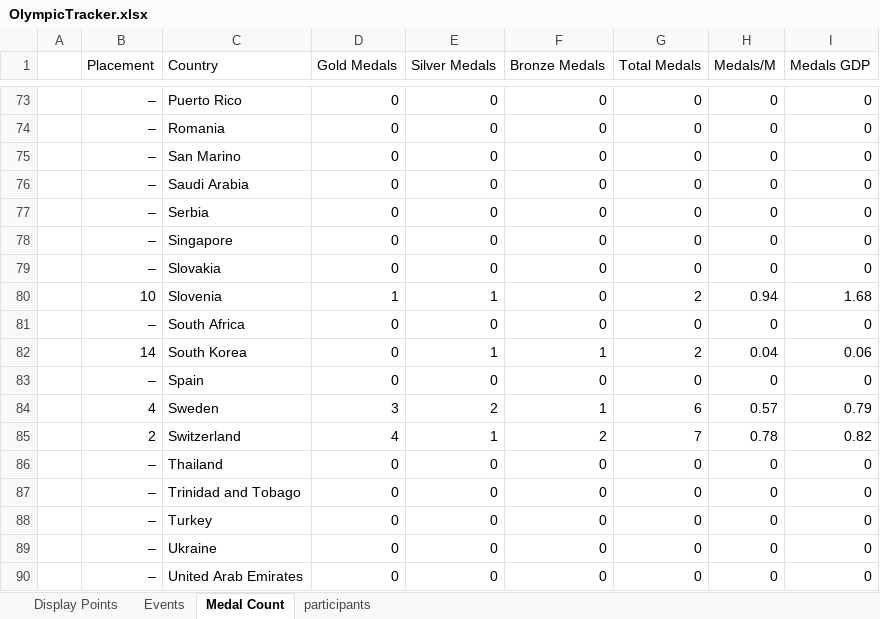
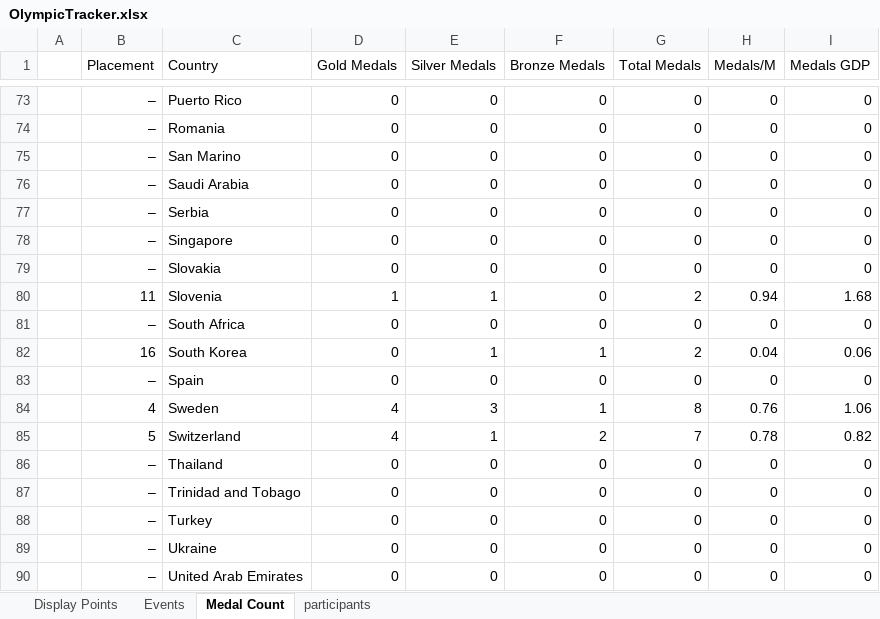
Before and after one commit to j-slack/Salary-Cap-Winter-Olympics-2026, an Excel workbook: OlympicTracker.xlsx, sheet Medal Count, drawn as a sheet; only a part is shown, gaps mark what is left out; values as stored, in another font and other column widths than the file's, no borders; the diff covers the shown part only; the diff names each change by its address in the sheet, - before the commit and + after, or states it on an @@ line.

```diff
--- a/OlympicTracker.xlsx (sheet Medal Count)
+++ b/OlympicTracker.xlsx (sheet Medal Count)
-B80 (Placement): 10
+B80 (Placement): 11
-B82 (Placement): 14
+B82 (Placement): 16
-D84 (Gold Medals): 3
+D84 (Gold Medals): 4
-E84 (Silver Medals): 2
+E84 (Silver Medals): 3
-G84 (Total Medals): 6
+G84 (Total Medals): 8
-H84 (Medals/M): 0.57
+H84 (Medals/M): 0.76
-I84 (Medals GDP): 0.79
+I84 (Medals GDP): 1.06
-B85 (Placement): 2
+B85 (Placement): 5
```
Also changed, not shown: 61 edited cells and cell formats elsewhere in this sheet, sheet Events, sheet Display Points.
